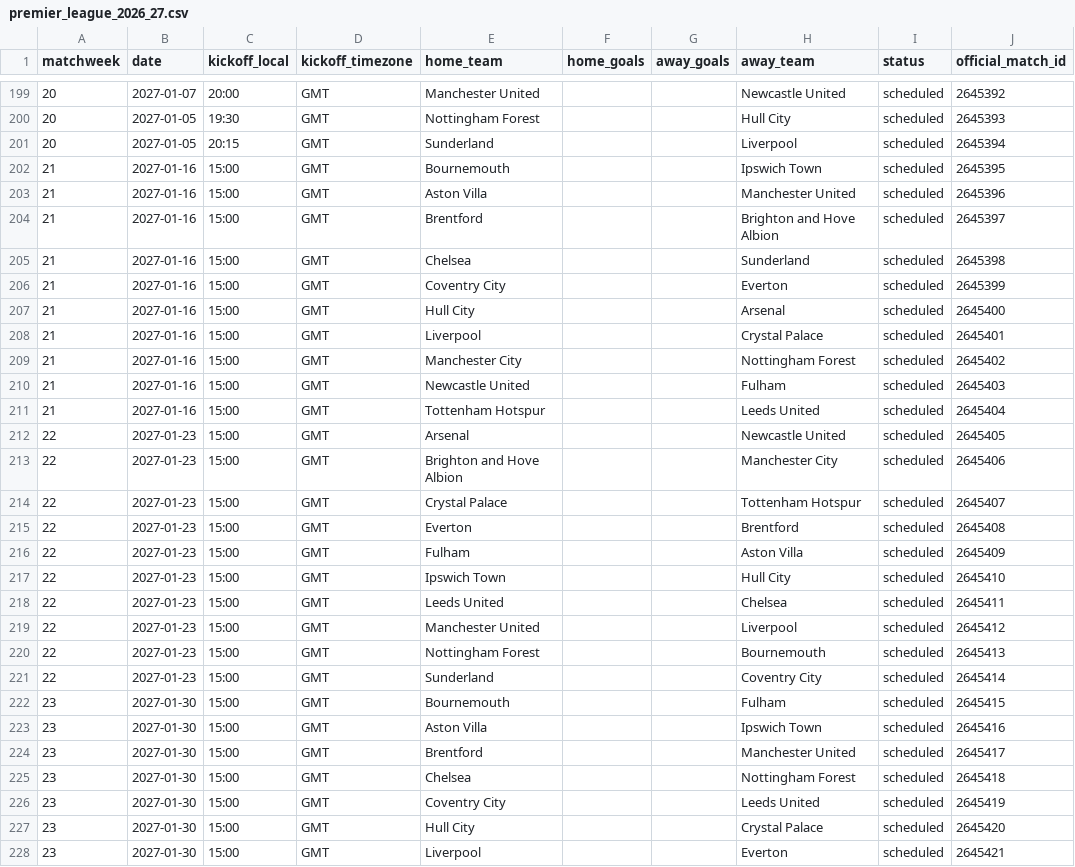
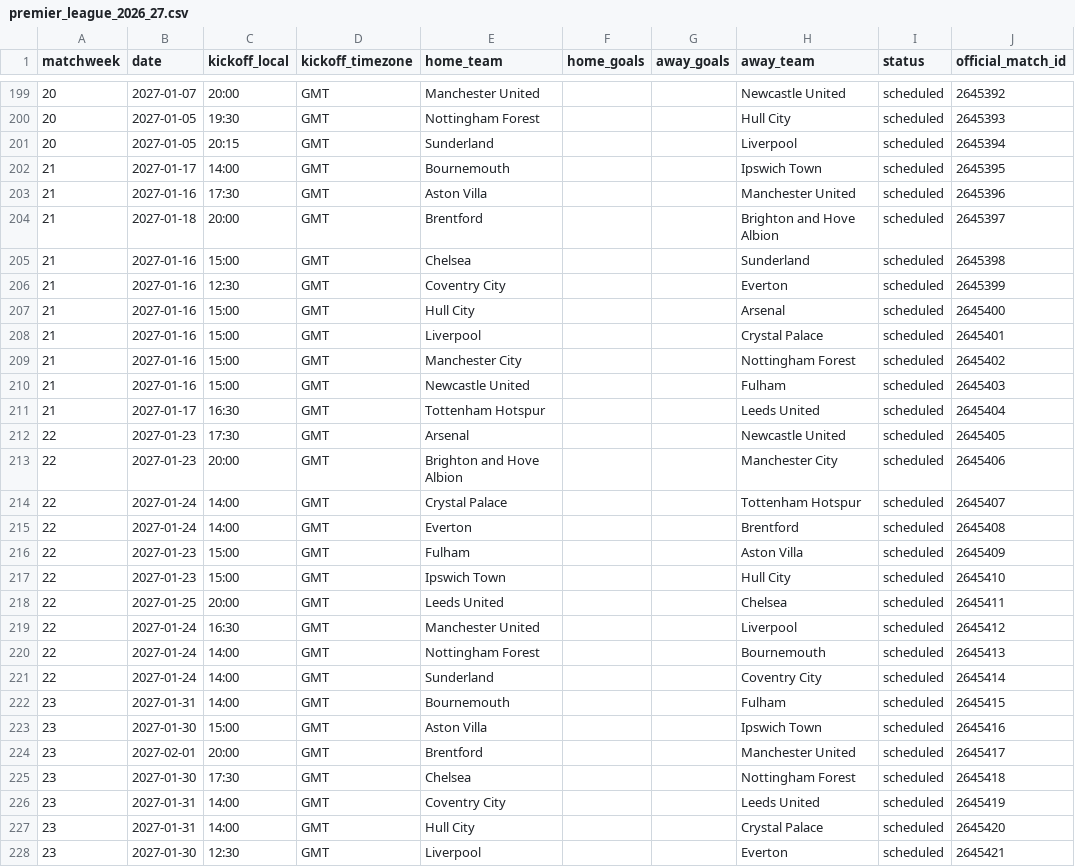
Before and after one commit to wildsonfranciscosilva1986-coder/painel-premier-league-2026-27, a CSV file: premier_league_2026_27.csv, drawn as a sheet; only a part is shown, gaps mark what is left out; the diff covers the shown part only.

```diff
--- a/premier_league_2026_27.csv
+++ b/premier_league_2026_27.csv
@@ -201,7 +201,7 @@
 20,2027-01-05,20:15,GMT,Sunderland,,,Liverpool,scheduled,2645394
-21,2027-01-16,15:00,GMT,Bournemouth,,,Ipswich Town,scheduled,2645395
-21,2027-01-16,15:00,GMT,Aston Villa,,,Manchester United,scheduled,2645396
-21,2027-01-16,15:00,GMT,Brentford,,,Brighton and Hove Albion,scheduled,2645397
+21,2027-01-17,14:00,GMT,Bournemouth,,,Ipswich Town,scheduled,2645395
+21,2027-01-16,17:30,GMT,Aston Villa,,,Manchester United,scheduled,2645396
+21,2027-01-18,20:00,GMT,Brentford,,,Brighton and Hove Albion,scheduled,2645397
 21,2027-01-16,15:00,GMT,Chelsea,,,Sunderland,scheduled,2645398
-21,2027-01-16,15:00,GMT,Coventry City,,,Everton,scheduled,2645399
+21,2027-01-16,12:30,GMT,Coventry City,,,Everton,scheduled,2645399
 21,2027-01-16,15:00,GMT,Hull City,,,Arsenal,scheduled,2645400
@@ -210,19 +210,19 @@
 21,2027-01-16,15:00,GMT,Newcastle United,,,Fulham,scheduled,2645403
-21,2027-01-16,15:00,GMT,Tottenham Hotspur,,,Leeds United,scheduled,2645404
-22,2027-01-23,15:00,GMT,Arsenal,,,Newcastle United,scheduled,2645405
-22,2027-01-23,15:00,GMT,Brighton and Hove Albion,,,Manchester City,scheduled,2645406
-22,2027-01-23,15:00,GMT,Crystal Palace,,,Tottenham Hotspur,scheduled,2645407
-22,2027-01-23,15:00,GMT,Everton,,,Brentford,scheduled,2645408
+21,2027-01-17,16:30,GMT,Tottenham Hotspur,,,Leeds United,scheduled,2645404
+22,2027-01-23,17:30,GMT,Arsenal,,,Newcastle United,scheduled,2645405
+22,2027-01-23,20:00,GMT,Brighton and Hove Albion,,,Manchester City,scheduled,2645406
+22,2027-01-24,14:00,GMT,Crystal Palace,,,Tottenham Hotspur,scheduled,2645407
+22,2027-01-24,14:00,GMT,Everton,,,Brentford,scheduled,2645408
 22,2027-01-23,15:00,GMT,Fulham,,,Aston Villa,scheduled,2645409
 22,2027-01-23,15:00,GMT,Ipswich Town,,,Hull City,scheduled,2645410
-22,2027-01-23,15:00,GMT,Leeds United,,,Chelsea,scheduled,2645411
-22,2027-01-23,15:00,GMT,Manchester United,,,Liverpool,scheduled,2645412
-22,2027-01-23,15:00,GMT,Nottingham Forest,,,Bournemouth,scheduled,2645413
-22,2027-01-23,15:00,GMT,Sunderland,,,Coventry City,scheduled,2645414
-23,2027-01-30,15:00,GMT,Bournemouth,,,Fulham,scheduled,2645415
+22,2027-01-25,20:00,GMT,Leeds United,,,Chelsea,scheduled,2645411
+22,2027-01-24,16:30,GMT,Manchester United,,,Liverpool,scheduled,2645412
+22,2027-01-24,14:00,GMT,Nottingham Forest,,,Bournemouth,scheduled,2645413
+22,2027-01-24,14:00,GMT,Sunderland,,,Coventry City,scheduled,2645414
+23,2027-01-31,14:00,GMT,Bournemouth,,,Fulham,scheduled,2645415
 23,2027-01-30,15:00,GMT,Aston Villa,,,Ipswich Town,scheduled,2645416
-23,2027-01-30,15:00,GMT,Brentford,,,Manchester United,scheduled,2645417
-23,2027-01-30,15:00,GMT,Chelsea,,,Nottingham Forest,scheduled,2645418
-23,2027-01-30,15:00,GMT,Coventry City,,,Leeds United,scheduled,2645419
-23,2027-01-30,15:00,GMT,Hull City,,,Crystal Palace,scheduled,2645420
-23,2027-01-30,15:00,GMT,Liverpool,,,Everton,scheduled,2645421
+23,2027-02-01,20:00,GMT,Brentford,,,Manchester United,scheduled,2645417
+23,2027-01-30,17:30,GMT,Chelsea,,,Nottingham Forest,scheduled,2645418
+23,2027-01-31,14:00,GMT,Coventry City,,,Leeds United,scheduled,2645419
+23,2027-01-31,14:00,GMT,Hull City,,,Crystal Palace,scheduled,2645420
+23,2027-01-30,12:30,GMT,Liverpool,,,Everton,scheduled,2645421
```
Also changed, not shown: 4 edited cells elsewhere in this file, 4 other files.
